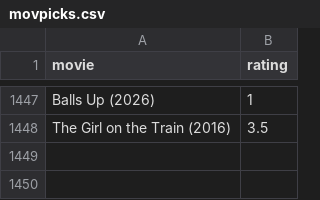
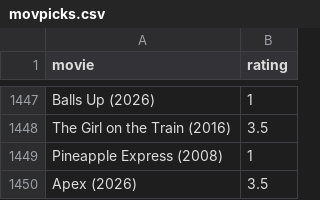
Before and after one commit to burakbayramli/kod, a CSV file: movpicks.csv, drawn as a sheet; only a part is shown, gaps mark what is left out.

```diff
--- a/movpicks.csv
+++ b/movpicks.csv
@@ -1448 +1448,3 @@ Balls Up (2026),1
 The Girl on the Train (2016),3.5
+Pineapple Express (2008),1
+Apex (2026),3.5
```
Also changed, not shown: 1 other file.
